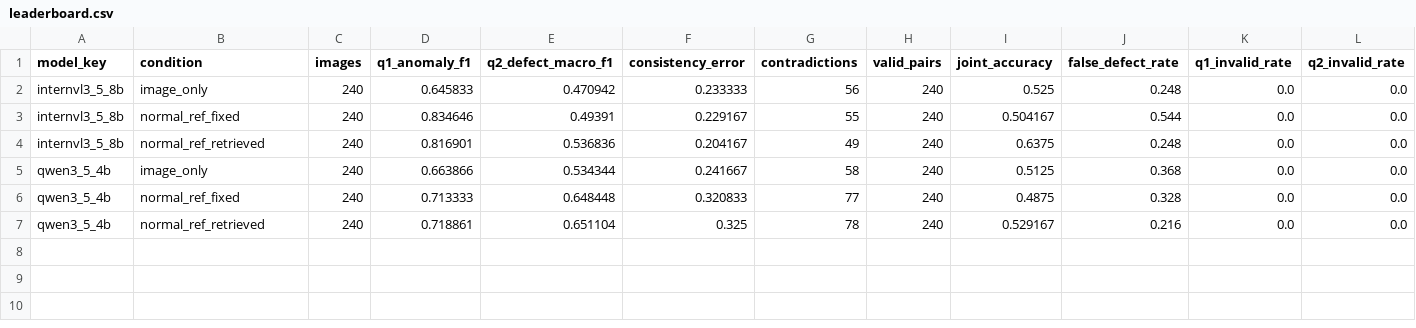
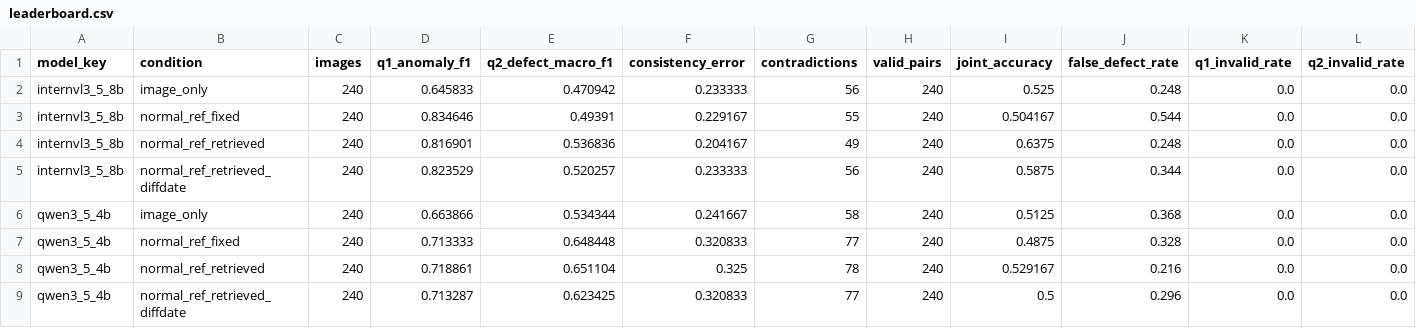
Before and after one commit to arnold6444/lvlm_insplad, a CSV file: results/latest/gold_v2_dev_baselines/leaderboard.csv, drawn as a sheet; the diff names each change by its address in the sheet, - before the commit and + after, or states it on an @@ line.

Commit message:
Publish gold_v2_dev_baselines: leaderboard.csv

```diff
--- a/results/latest/gold_v2_dev_baselines/leaderboard.csv
+++ b/results/latest/gold_v2_dev_baselines/leaderboard.csv
+row 5: internvl3_5_8b | normal_ref_retrieved_diffdate | 240 | 0.823529 | 0.520257 | 0.233333 | 56 | 240 | 0.5875 | 0.344 | 0.0 | 0.0
+row 9: qwen3_5_4b | normal_ref_retrieved_diffdate | 240 | 0.713287 | 0.623425 | 0.320833 | 77 | 240 | 0.5 | 0.296 | 0.0 | 0.0
```
